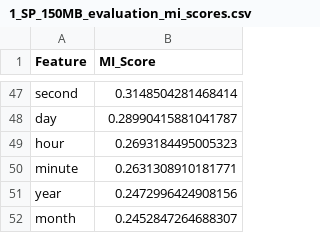
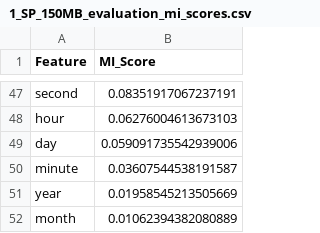
Before and after one commit to nayefroqaya/NovaAD, a CSV file: src/1_SP_150MB_evaluation_mi_scores.csv, drawn as a sheet; only a part is shown, gaps mark what is left out; removed rows and columns are numbered as before the commit, all else as after; the diff covers the shown part only; the diff names each change by its address in the sheet, - before the commit and + after, or states it on an @@ line.

Commit message:
update Novelty

```diff
--- a/src/1_SP_150MB_evaluation_mi_scores.csv
+++ b/src/1_SP_150MB_evaluation_mi_scores.csv
-B47 (MI_Score): 0.3148504281468414
+B47 (MI_Score): 0.08351917067237191
-row 48: day | 0.28990415881041787
-B48 (MI_Score): 0.2693184495005323
+B48 (MI_Score): 0.06276004613673103
+row 49: day | 0.059091735542939006
-B50 (MI_Score): 0.2631308910181771
+B50 (MI_Score): 0.03607544538191587
-B51 (MI_Score): 0.2472996424908156
+B51 (MI_Score): 0.01958545213505669
-B52 (MI_Score): 0.2452847264688307
+B52 (MI_Score): 0.01062394382080889
```
Also changed, not shown: 23 added rows, 23 removed rows and 22 edited cells elsewhere in this file.
